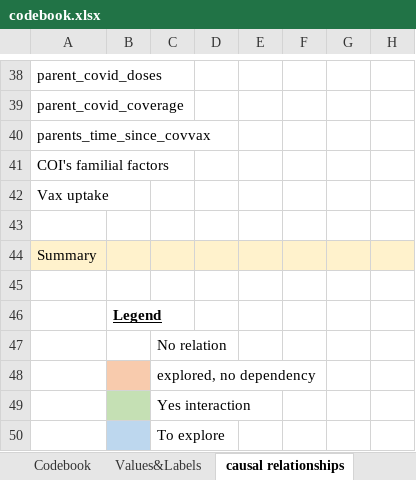
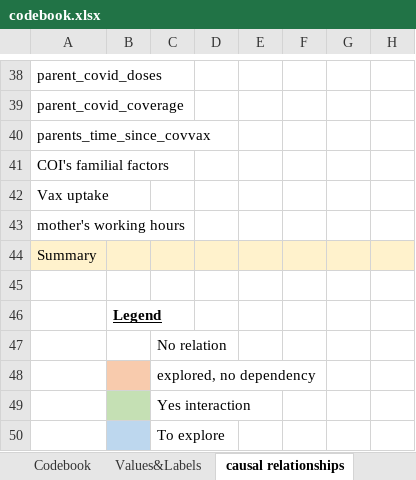
Before and after one commit to tommybobberson/vaccination_uptake_jacsis2023, an Excel workbook: Data/JACSIS2023/processed/codebook.xlsx, sheet causal relationships, drawn as a sheet; only a part is shown, gaps mark what is left out; values as stored, in another font and other column widths than the file's, no borders; conditional formats not drawn; the diff names each change by its address in the sheet, - before the commit and + after, or states it on an @@ line.

Commit message:
add added regression plots for mother working hours together with income -- no significant interaction
and some minor changes

```diff
--- a/Data/JACSIS2023/processed/codebook.xlsx (sheet causal relationships)
+++ b/Data/JACSIS2023/processed/codebook.xlsx (sheet causal relationships)
-A43: (empty)
+A43: mother's working hours
```
Also changed, not shown: sheet interactions, sheet Values&Labels, 2 other files.
